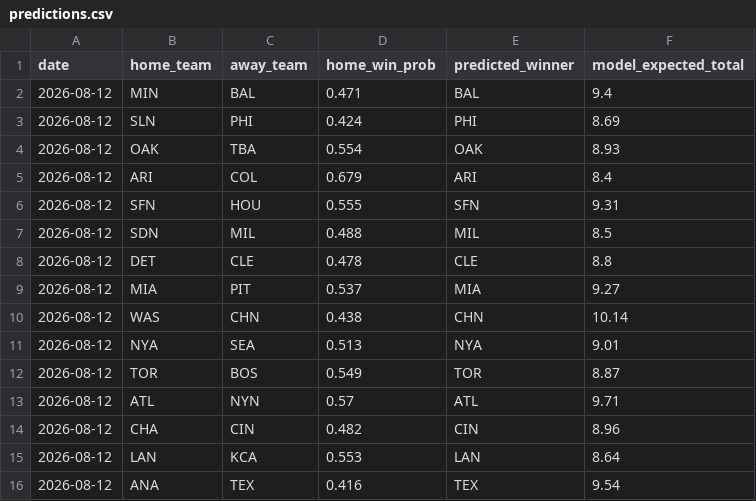
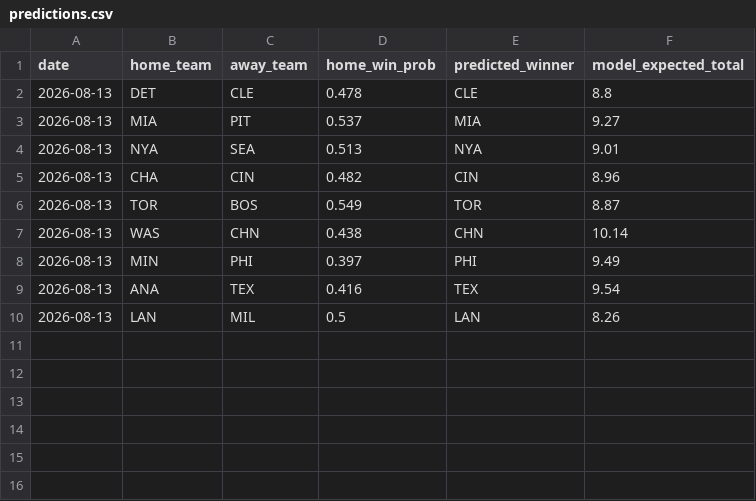
Before and after one commit to andrewhen1999/AutoMLBPredict, a CSV file: MLBPredict/output/predictions.csv, drawn as a sheet.

```diff
--- a/MLBPredict/output/predictions.csv
+++ b/MLBPredict/output/predictions.csv
@@ -1,16 +1,10 @@
 date,home_team,away_team,home_win_prob,predicted_winner,model_expected_total
-2026-08-12,MIN,BAL,0.471,BAL,9.4
-2026-08-12,SLN,PHI,0.424,PHI,8.69
-2026-08-12,OAK,TBA,0.554,OAK,8.93
-2026-08-12,ARI,COL,0.679,ARI,8.4
-2026-08-12,SFN,HOU,0.555,SFN,9.31
-2026-08-12,SDN,MIL,0.488,MIL,8.5
-2026-08-12,DET,CLE,0.478,CLE,8.8
-2026-08-12,MIA,PIT,0.537,MIA,9.27
-2026-08-12,WAS,CHN,0.438,CHN,10.14
-2026-08-12,NYA,SEA,0.513,NYA,9.01
-2026-08-12,TOR,BOS,0.549,TOR,8.87
-2026-08-12,ATL,NYN,0.57,ATL,9.71
-2026-08-12,CHA,CIN,0.482,CIN,8.96
-2026-08-12,LAN,KCA,0.553,LAN,8.64
-2026-08-12,ANA,TEX,0.416,TEX,9.54
+2026-08-13,DET,CLE,0.478,CLE,8.8
+2026-08-13,MIA,PIT,0.537,MIA,9.27
+2026-08-13,NYA,SEA,0.513,NYA,9.01
+2026-08-13,CHA,CIN,0.482,CIN,8.96
+2026-08-13,TOR,BOS,0.549,TOR,8.87
+2026-08-13,WAS,CHN,0.438,CHN,10.14
+2026-08-13,MIN,PHI,0.397,PHI,9.49
+2026-08-13,ANA,TEX,0.416,TEX,9.54
+2026-08-13,LAN,MIL,0.5,LAN,8.26
```
